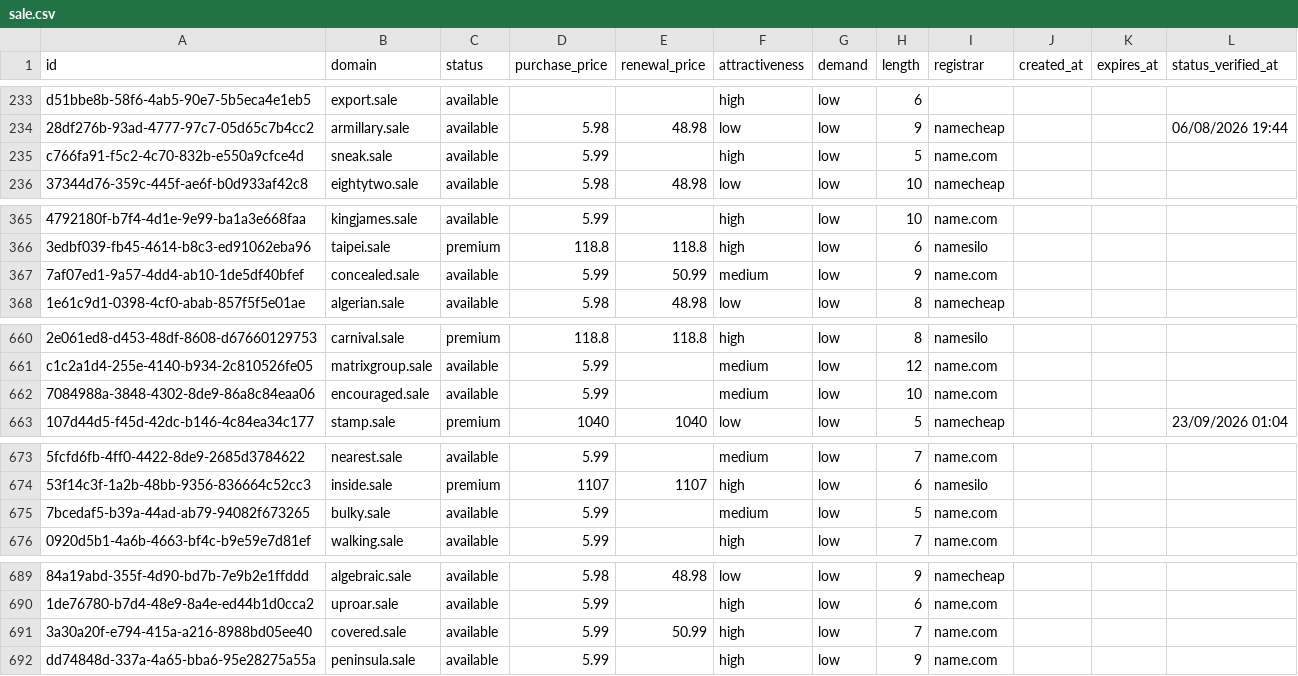
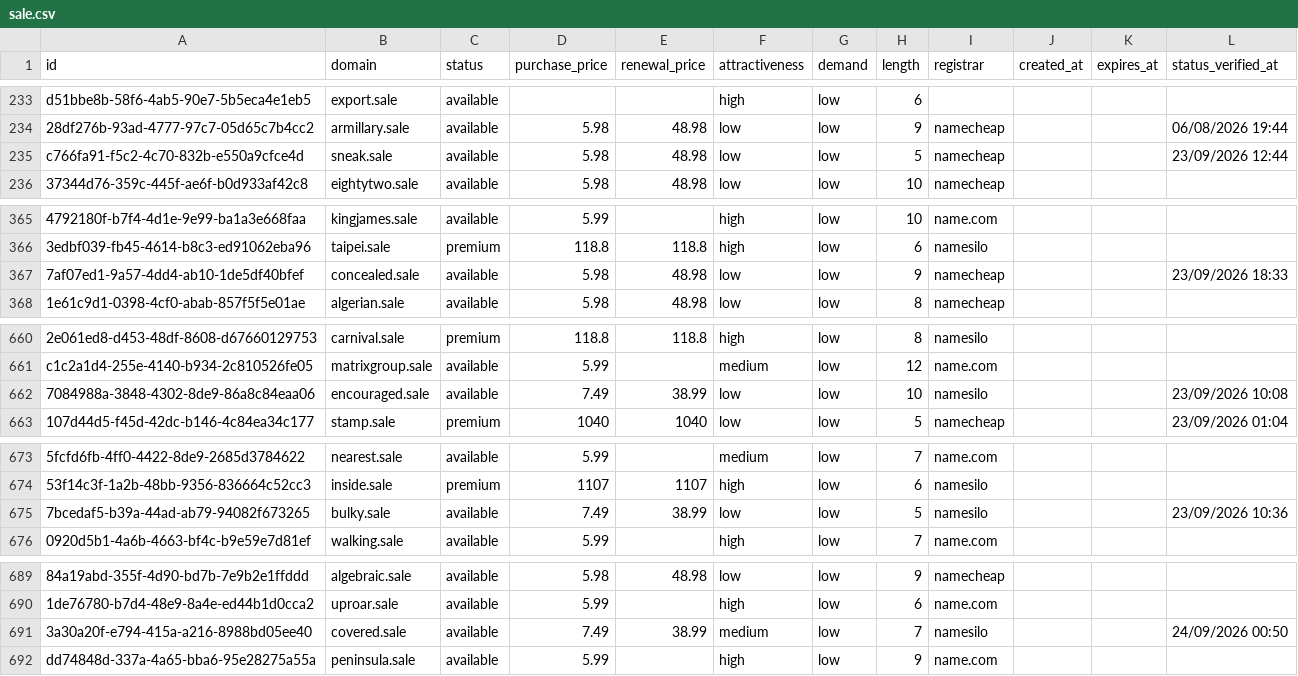
Before and after one commit to UniqueDomains/sale-oneword-domains, a CSV file: sale.csv, drawn as a sheet; only a part is shown, gaps mark what is left out; the diff covers the shown part only; the diff names each change by its address in the sheet, - before the commit and + after, or states it on an @@ line.

```diff
--- a/sale.csv
+++ b/sale.csv
-D235 (purchase_price): 5.99
+D235 (purchase_price): 5.98
-E235 (renewal_price): (empty)
+E235 (renewal_price): 48.98
-F235 (attractiveness): high
+F235 (attractiveness): low
-I235 (registrar): name.com
+I235 (registrar): namecheap
-L235 (status_verified_at): (empty)
+L235 (status_verified_at): 23/09/2026 12:44
-D367 (purchase_price): 5.99
+D367 (purchase_price): 5.98
-E367 (renewal_price): 50.99
+E367 (renewal_price): 48.98
-F367 (attractiveness): medium
+F367 (attractiveness): low
-I367 (registrar): name.com
+I367 (registrar): namecheap
-L367 (status_verified_at): (empty)
+L367 (status_verified_at): 23/09/2026 18:33
-D662 (purchase_price): 5.99
+D662 (purchase_price): 7.49
-E662 (renewal_price): (empty)
+E662 (renewal_price): 38.99
-F662 (attractiveness): medium
+F662 (attractiveness): low
-I662 (registrar): name.com
+I662 (registrar): namesilo
-L662 (status_verified_at): (empty)
+L662 (status_verified_at): 23/09/2026 10:08
-D675 (purchase_price): 5.99
+D675 (purchase_price): 7.49
-E675 (renewal_price): (empty)
+E675 (renewal_price): 38.99
-F675 (attractiveness): medium
+F675 (attractiveness): low
-I675 (registrar): name.com
+I675 (registrar): namesilo
-L675 (status_verified_at): (empty)
+L675 (status_verified_at): 23/09/2026 10:36
-D691 (purchase_price): 5.99
+D691 (purchase_price): 7.49
-E691 (renewal_price): 50.99
+E691 (renewal_price): 38.99
-F691 (attractiveness): high
+F691 (attractiveness): medium
-I691 (registrar): name.com
+I691 (registrar): namesilo
-L691 (status_verified_at): (empty)
+L691 (status_verified_at): 24/09/2026 00:50
```
Also changed, not shown: 1 added row, 1 removed row and 105 edited cells elsewhere in this file, 4 other files.
